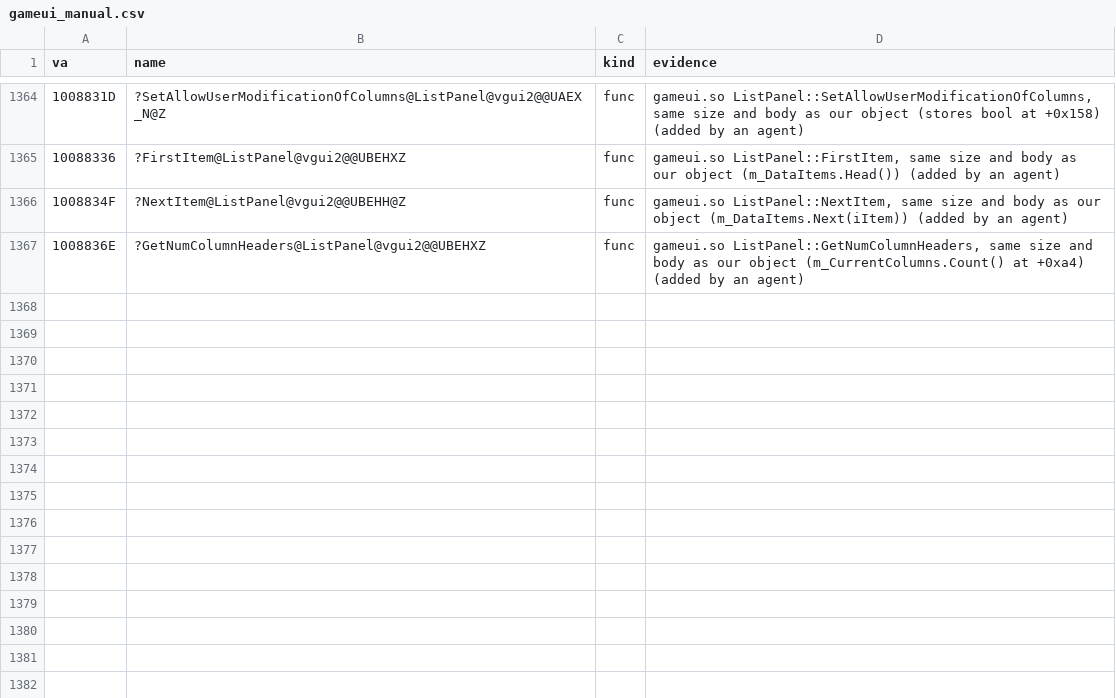
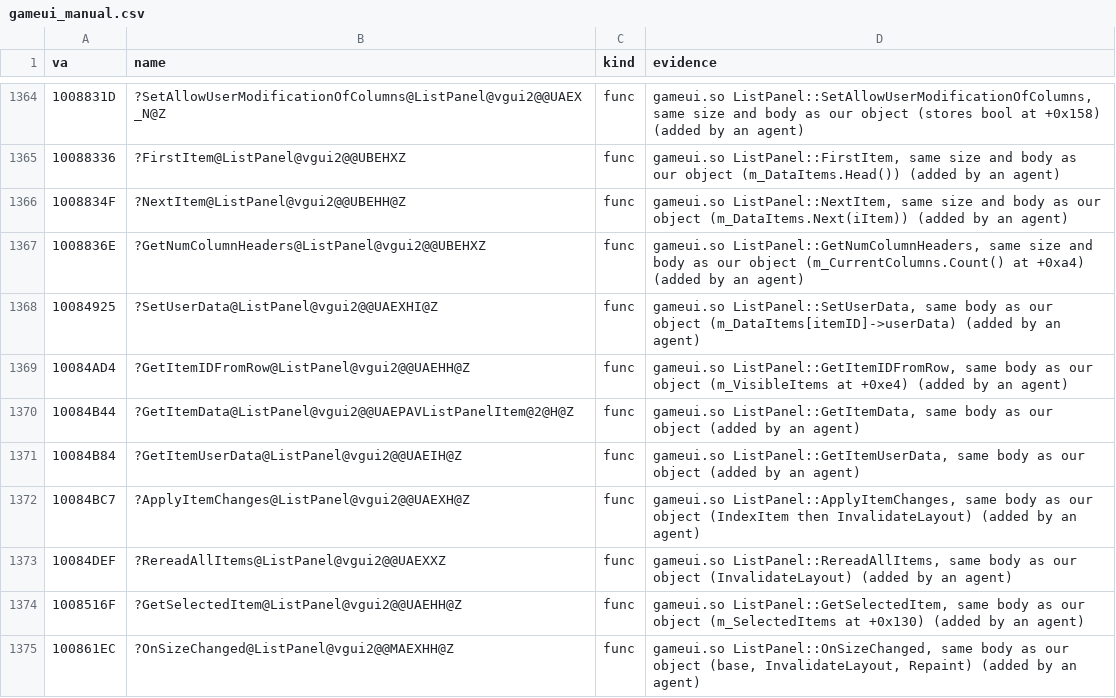
Before and after one commit to caixax/DeCoF, a CSV file: tools/symbols/gameui_manual.csv, drawn as a sheet; only a part is shown, gaps mark what is left out.

Commit message:
gameui: ListPanel.cpp 8 (MATCHED, 100%)

```diff
--- a/tools/symbols/gameui_manual.csv
+++ b/tools/symbols/gameui_manual.csv
@@ -1367 +1367,9 @@ va,name,kind,evidence
 1008836E,?GetNumColumnHeaders@ListPanel@vgui2@@UBEHXZ,func,"gameui.so ListPanel::GetNumColumnHeaders, same size and body as our object (m_CurrentColumns.Count() at +0xa4) (added by an agent)"
+10084925,?SetUserData@ListPanel@vgui2@@UAEXHI@Z,func,"gameui.so ListPanel::SetUserData, same body as our object (m_DataItems[itemID]->userData) (added by an agent)"
+10084AD4,?GetItemIDFromRow@ListPanel@vgui2@@UAEHH@Z,func,"gameui.so ListPanel::GetItemIDFromRow, same body as our object (m_VisibleItems at +0xe4) (added by an agent)"
+10084B44,?GetItemData@ListPanel@vgui2@@UAEPAVListPanelItem@2@H@Z,func,"gameui.so ListPanel::GetItemData, same body as our object (added by an agent)"
+10084B84,?GetItemUserData@ListPanel@vgui2@@UAEIH@Z,func,"gameui.so ListPanel::GetItemUserData, same body as our object (added by an agent)"
+10084BC7,?ApplyItemChanges@ListPanel@vgui2@@UAEXH@Z,func,"gameui.so ListPanel::ApplyItemChanges, same body as our object (IndexItem then InvalidateLayout) (added by an agent)"
+10084DEF,?RereadAllItems@ListPanel@vgui2@@UAEXXZ,func,"gameui.so ListPanel::RereadAllItems, same body as our object (InvalidateLayout) (added by an agent)"
+1008516F,?GetSelectedItem@ListPanel@vgui2@@UAEHH@Z,func,"gameui.so ListPanel::GetSelectedItem, same body as our object (m_SelectedItems at +0x130) (added by an agent)"
+100861EC,?OnSizeChanged@ListPanel@vgui2@@MAEXHH@Z,func,"gameui.so ListPanel::OnSizeChanged, same body as our object (base, InvalidateLayout, Repaint) (added by an agent)"
```
Also changed, not shown: 6 other files.
